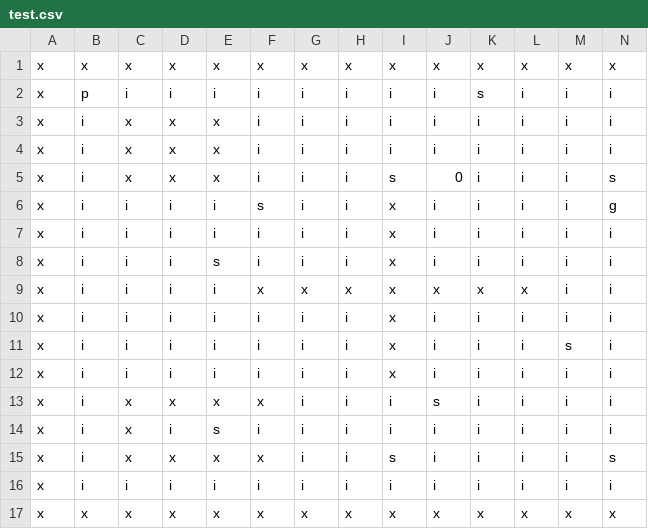
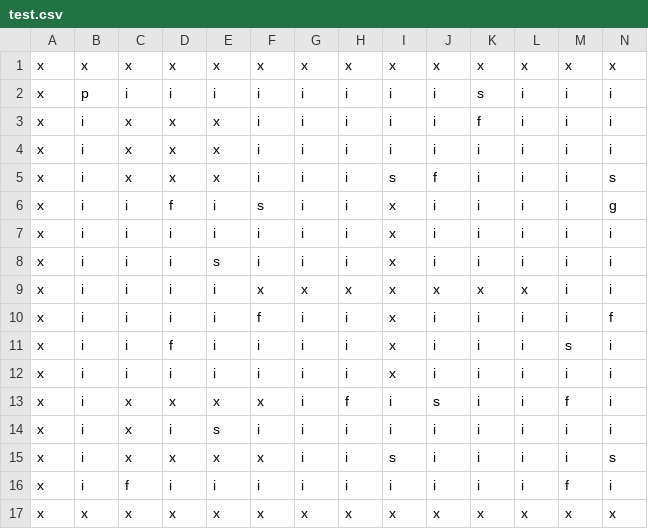
Before and after one commit to PacmanReinvented/frontend, a CSV file: Logic/src/main/java/Logic/resources/test.csv, drawn as a sheet; only a part is shown; removed rows and columns are numbered as before the commit, all else as after; rows hold the shown columns only; the diff names each change by its address in the sheet, - before the commit and + after, or states it on an @@ line.

Commit message:
adds some fruit to the map

```diff
--- a/Logic/src/main/java/Logic/resources/test.csv
+++ b/Logic/src/main/java/Logic/resources/test.csv
+row 3: x | i | x | x | x | i | i | i | i | i | f | i | i | i
-row 4: x | i | x | x | x | i | i | i | i | i | i | i | i | i
-J5: 0
+J5: f
-D6: i
+D6: f
+row 10: x | i | i | i | i | f | i | i | x | i | i | i | i | f
+row 11: x | i | i | f | i | i | i | i | x | i | i | i | s | i
-row 11: x | i | i | i | i | i | i | i | x | i | i | i | s | i
-row 12: x | i | i | i | i | i | i | i | x | i | i | i | i | i
-H13: i
+H13: f
-M13: i
+M13: f
-C16: i
+C16: f
-M16: i
+M16: f
```
